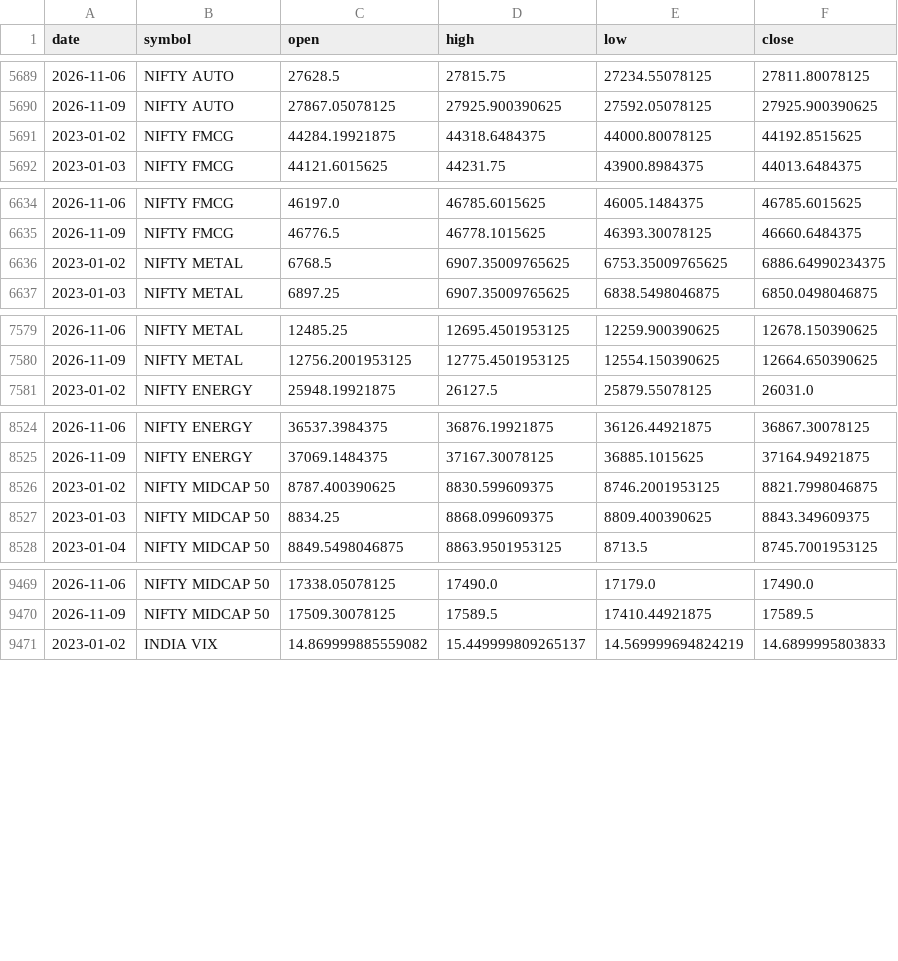
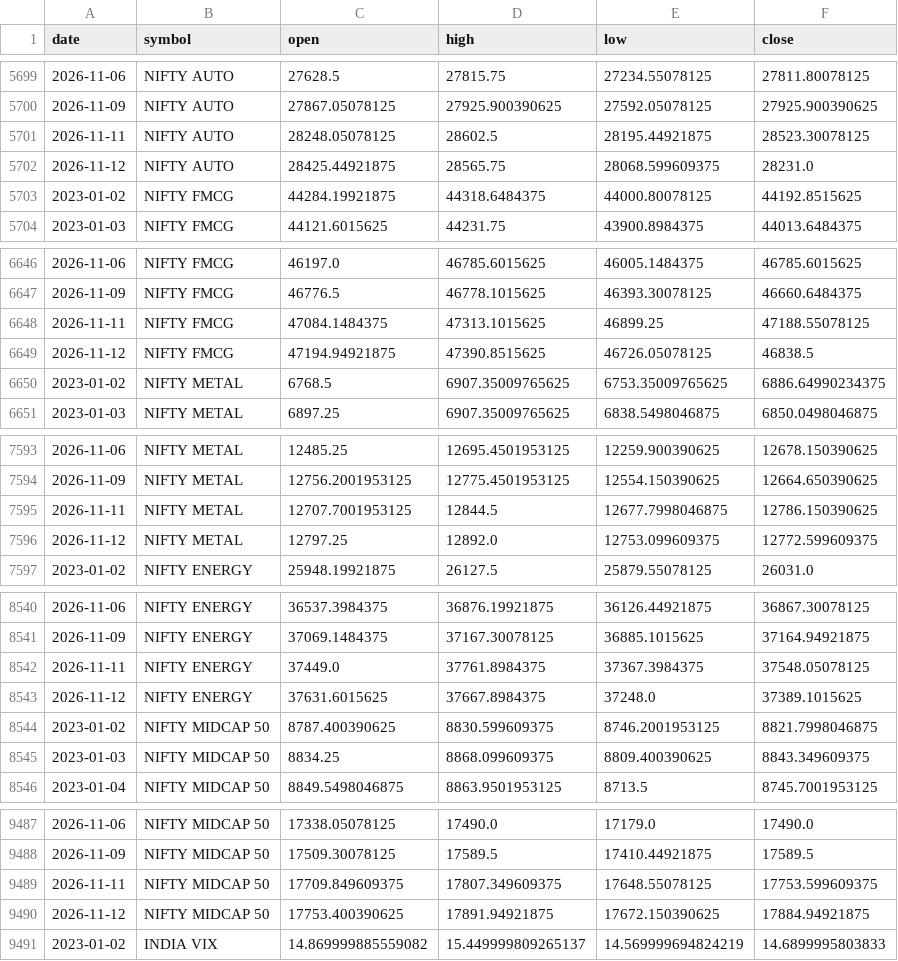
Before and after one commit to rahulsuryvanshi810/bullscope, a CSV file: data/raw/indices.csv, drawn as a sheet; only a part is shown, gaps mark what is left out; the diff covers the shown part only; the diff names each change by its address in the sheet, - before the commit and + after, or states it on an @@ line.

```diff
--- a/data/raw/indices.csv
+++ b/data/raw/indices.csv
+row 5701: 2026-11-11 | NIFTY AUTO | 28248.05078125 | 28602.5 | 28195.44921875 | 28523.30078125
+row 5702: 2026-11-12 | NIFTY AUTO | 28425.44921875 | 28565.75 | 28068.599609375 | 28231.0
+row 6648: 2026-11-11 | NIFTY FMCG | 47084.1484375 | 47313.1015625 | 46899.25 | 47188.55078125
+row 6649: 2026-11-12 | NIFTY FMCG | 47194.94921875 | 47390.8515625 | 46726.05078125 | 46838.5
+row 7595: 2026-11-11 | NIFTY METAL | 12707.7001953125 | 12844.5 | 12677.7998046875 | 12786.150390625
+row 7596: 2026-11-12 | NIFTY METAL | 12797.25 | 12892.0 | 12753.099609375 | 12772.599609375
+row 8542: 2026-11-11 | NIFTY ENERGY | 37449.0 | 37761.8984375 | 37367.3984375 | 37548.05078125
+row 8543: 2026-11-12 | NIFTY ENERGY | 37631.6015625 | 37667.8984375 | 37248.0 | 37389.1015625
+row 9489: 2026-11-11 | NIFTY MIDCAP 50 | 17709.849609375 | 17807.349609375 | 17648.55078125 | 17753.599609375
+row 9490: 2026-11-12 | NIFTY MIDCAP 50 | 17753.400390625 | 17891.94921875 | 17672.150390625 | 17884.94921875
```
Also changed, not shown: 12 added rows elsewhere in this file, data/processed/dim_date.csv, data/processed/fact_fii_dii.csv, 15 other files.
